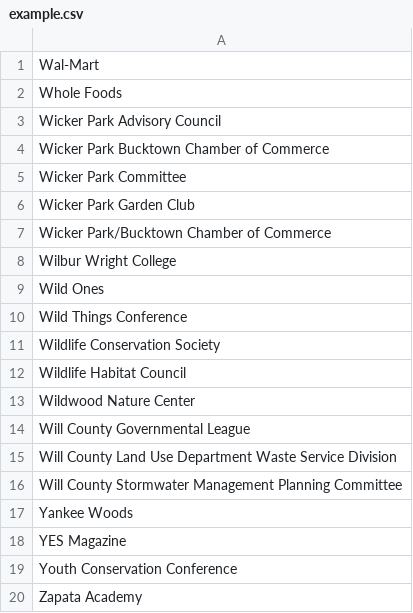
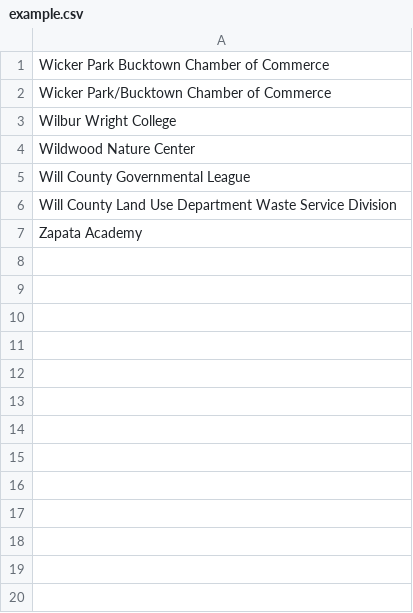
Before and after one commit to slobulas/google-search-get-address, a CSV file: example.csv, drawn as a sheet.

Commit message:
Reduced the number of entries in example CSV

```diff
--- a/example.csv
+++ b/example.csv
@@ -1,13 +1,4 @@
-Wal-Mart
-Whole Foods
-Wicker Park Advisory Council
 Wicker Park Bucktown Chamber of Commerce
-Wicker Park Committee
-Wicker Park Garden Club
 Wicker Park/Bucktown Chamber of Commerce
 Wilbur Wright College
-Wild Ones
-Wild Things Conference
-Wildlife Conservation Society
-Wildlife Habitat Council
 Wildwood Nature Center
@@ -15,6 +6,2 @@ Will County Governmental League
 Will County Land Use Department Waste Service Division
-Will County Stormwater Management Planning Committee
-Yankee Woods
-YES Magazine
-Youth Conservation Conference
 Zapata Academy
```
